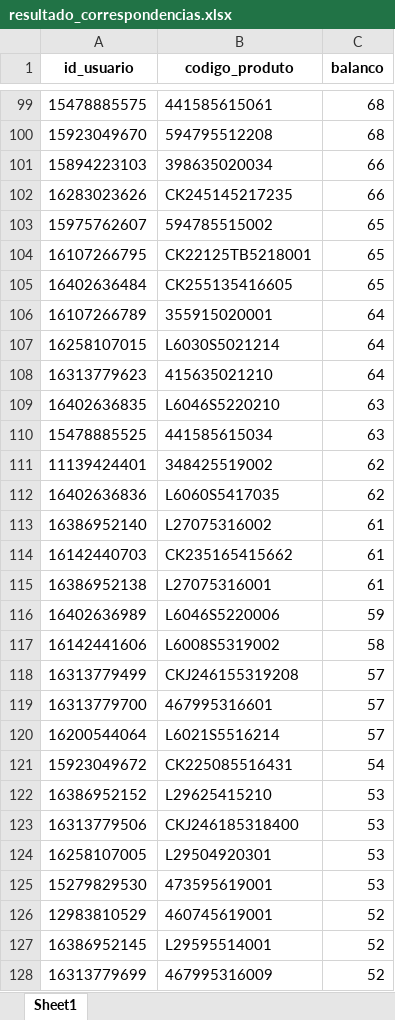
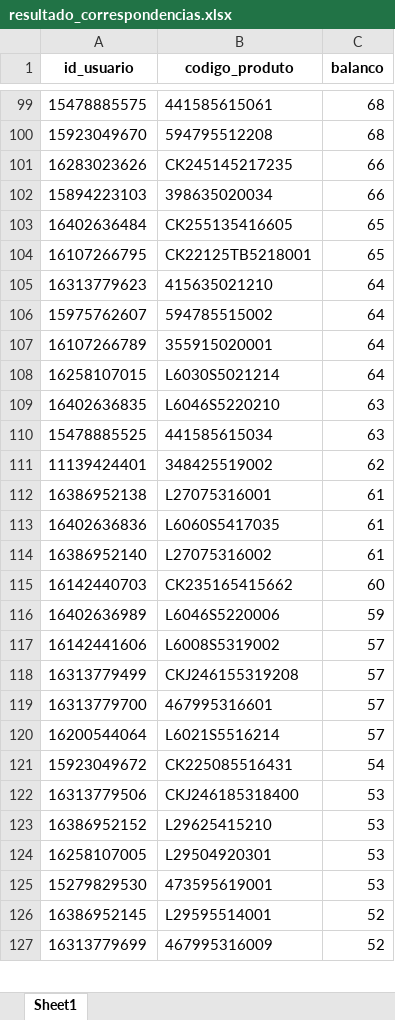
Before and after one commit to V1ctzzzC/marchon, an Excel workbook: resultado_correspondencias.xlsx, sheet Sheet1, drawn as a sheet; only a part is shown, gaps mark what is left out; values as stored, in another font and other column widths than the file's, no borders; removed rows and columns are numbered as before the commit, all else as after; the diff covers the shown part only; the diff names each change by its address in the sheet, - before the commit and + after, or states it on an @@ line.

```diff
--- a/resultado_correspondencias.xlsx (sheet Sheet1)
+++ b/resultado_correspondencias.xlsx (sheet Sheet1)
-row 103: 15975762607 | 594785515002 | 65
@@ row 101 moved to row 102: 15894223103 @@
@@ row 108 moved to row 105: 16313779623 @@
+row 106: 15975762607 | 594785515002 | 64
-row 112: 16402636836 | L6060S5417035 | 62
-row 114: 16142440703 | CK235165415662 | 61
+row 113: 16402636836 | L6060S5417035 | 61
@@ row 113 moved to row 114: 16386952140 @@
+row 115: 16142440703 | CK235165415662 | 60
-C117 (balanco): 58
+C117 (balanco): 57
@@ row 122 moved to row 123: 16386952152 @@
@@ row 126 moved to row 128: 12983810529 @@
```
Also changed, not shown: 14 added rows, 16 removed rows, 1165 moved rows and 2 edited cells elsewhere in this sheet.
